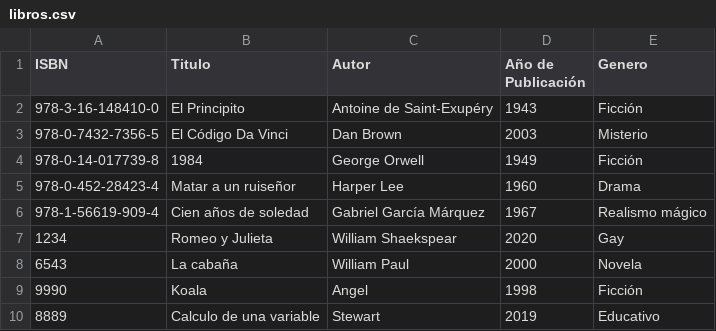
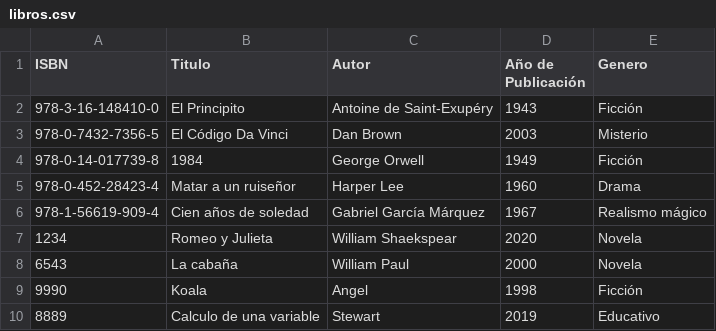
Before and after one commit to asanabria-2021067/biblioteca-javafx, a CSV file: src/biblioteca/db/libros.csv, drawn as a sheet.

```diff
--- a/src/biblioteca/db/libros.csv
+++ b/src/biblioteca/db/libros.csv
@@ -6,3 +6,3 @@ ISBN,Titulo,Autor,Año de Publicación,Genero
 978-1-56619-909-4,Cien años de soledad,Gabriel García Márquez,1967,Realismo mágico
-1234,Romeo y Julieta,William Shaekspear,2020,Gay
+1234,Romeo y Julieta,William Shaekspear,2020,Novela
 6543,La cabaña,William Paul,2000,Novela
```
Also changed, not shown: 1 other file.
